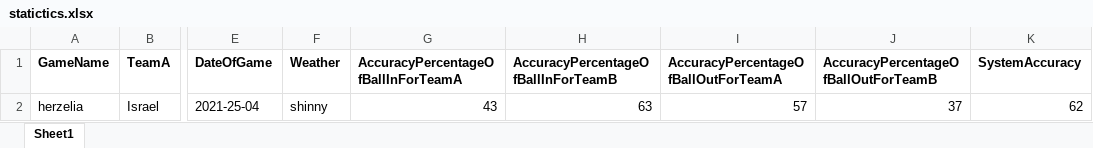
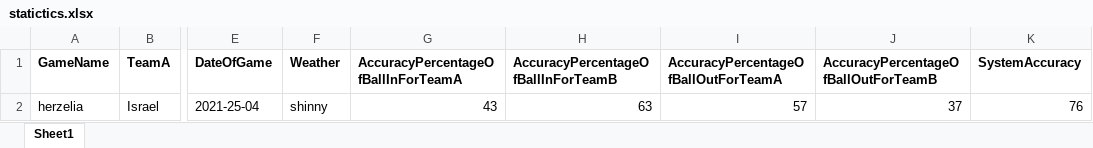
Before and after one commit to ChriquiGuy/ChameleonVISION, an Excel workbook: statistics/statictics.xlsx, sheet Sheet1, drawn as a sheet; only a part is shown, gaps mark what is left out; values as stored, in another font and other column widths than the file's, no borders; the diff names each change by its address in the sheet, - before the commit and + after, or states it on an @@ line.

```diff
--- a/statistics/statictics.xlsx (sheet Sheet1)
+++ b/statistics/statictics.xlsx (sheet Sheet1)
-K2 (SystemAccuracy): 62
+K2 (SystemAccuracy): 76
```
Also changed, not shown: 7 other files.
